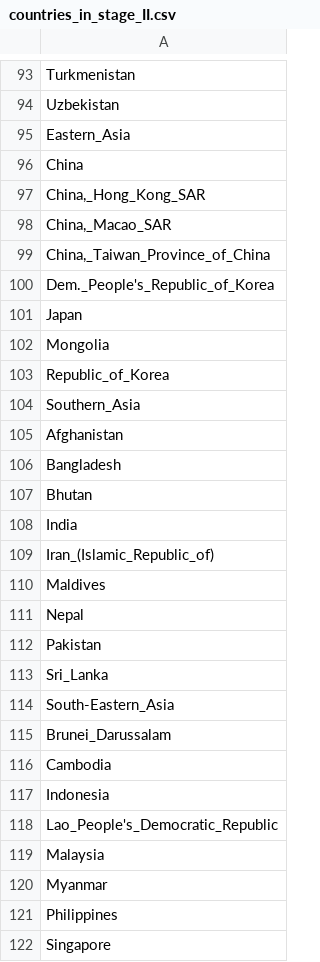
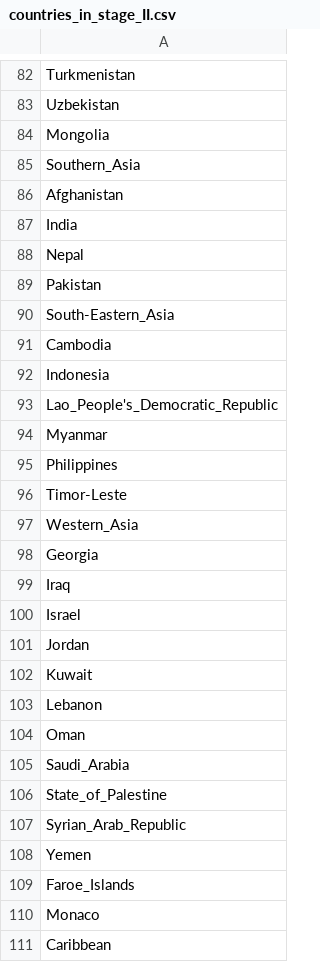
Before and after one commit to ylefay/world_population_projection, a CSV file: data/UN/fertility/countries_in_stage_II.csv, drawn as a sheet; only a part is shown, gaps mark what is left out; the shorter side is filled out with more unchanged rows; the diff covers the shown part only; the diff names each change by its address in the sheet, - before the commit and + after, or states it on an @@ line.

```diff
--- a/data/UN/fertility/countries_in_stage_II.csv
+++ b/data/UN/fertility/countries_in_stage_II.csv
-row 95: Eastern_Asia
-row 96: China
-row 97: China,_Hong_Kong_SAR
-row 98: China,_Macao_SAR
-row 99: China,_Taiwan_Province_of_China
-row 100: Dem._People's_Republic_of_Korea
-row 101: Japan
-row 103: Republic_of_Korea
-row 106: Bangladesh
-row 107: Bhutan
-row 109: Iran_(Islamic_Republic_of)
-row 110: Maldives
-row 113: Sri_Lanka
-row 115: Brunei_Darussalam
-row 119: Malaysia
-row 122: Singapore
```
Also changed, not shown: 116 removed rows elsewhere in this file, data/UN/fertility/TFR_per_country_stage_III.csv, 7 other files.
